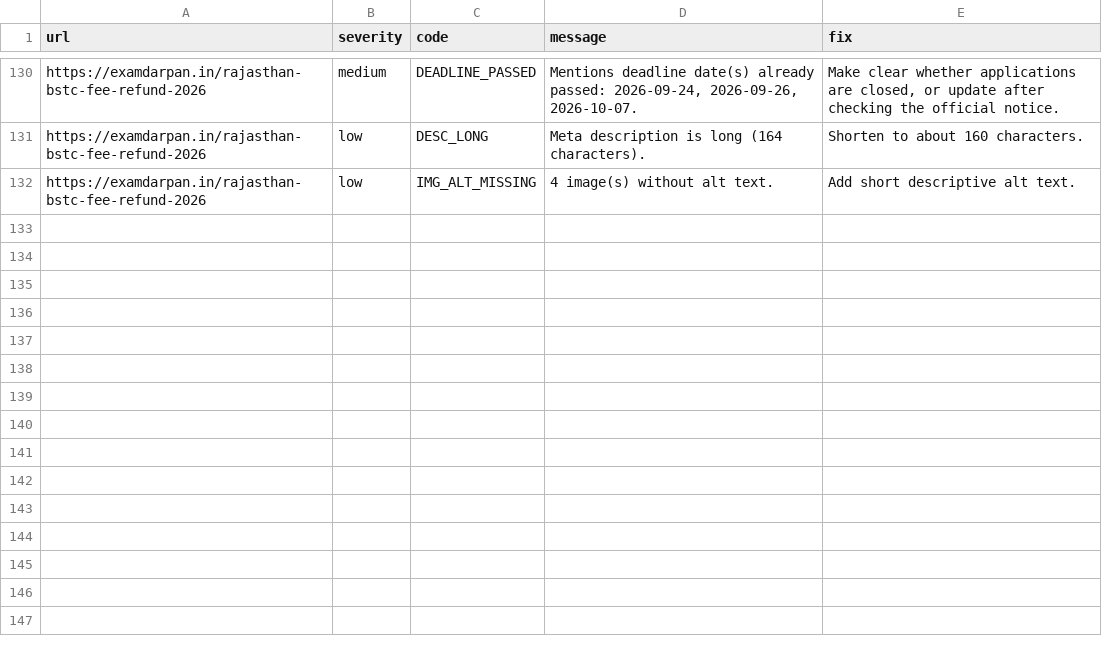
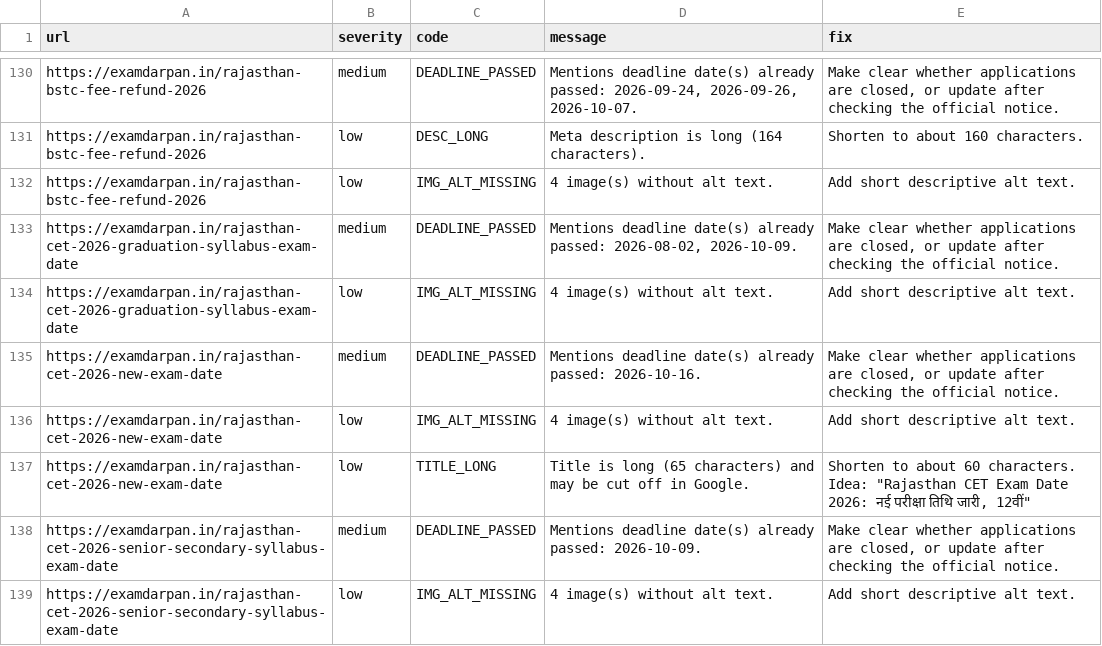
Before and after one commit to lakshay787729-web/examdarpan-organic-traffic-agent, a CSV file: reports/issues.csv, drawn as a sheet; only a part is shown, gaps mark what is left out.

```diff
--- a/reports/issues.csv
+++ b/reports/issues.csv
@@ -132 +132,8 @@ https://examdarpan.in/rajasthan-bstc-fee-refund-2026,low,DESC_LONG,Meta descript
 https://examdarpan.in/rajasthan-bstc-fee-refund-2026,low,IMG_ALT_MISSING,4 image(s) without alt text.,Add short descriptive alt text.
+https://examdarpan.in/rajasthan-cet-2026-graduation-syllabus-exam-date,medium,DEADLINE_PASSED,"Mentions deadline date(s) already passed: 2026-08-02, 2026-10-09.","Make clear whether applications are closed, or update after checking the official notice."
+https://examdarpan.in/rajasthan-cet-2026-graduation-syllabus-exam-date,low,IMG_ALT_MISSING,4 image(s) without alt text.,Add short descriptive alt text.
+https://examdarpan.in/rajasthan-cet-2026-new-exam-date,medium,DEADLINE_PASSED,Mentions deadline date(s) already passed: 2026-10-16.,"Make clear whether applications are closed, or update after checking the official notice."
+https://examdarpan.in/rajasthan-cet-2026-new-exam-date,low,IMG_ALT_MISSING,4 image(s) without alt text.,Add short descriptive alt text.
+https://examdarpan.in/rajasthan-cet-2026-new-exam-date,low,TITLE_LONG,Title is long (65 characters) and may be cut off in Google.,"Shorten to about 60 characters. Idea: ""Rajasthan CET Exam Date 2026: नई परीक्षा तिथि जारी, 12वीं"""
+https://examdarpan.in/rajasthan-cet-2026-senior-secondary-syllabus-exam-date,medium,DEADLINE_PASSED,Mentions deadline date(s) already passed: 2026-10-09.,"Make clear whether applications are closed, or update after checking the official notice."
+https://examdarpan.in/rajasthan-cet-2026-senior-secondary-syllabus-exam-date,low,IMG_ALT_MISSING,4 image(s) without alt text.,Add short descriptive alt text.
```
Also changed, not shown: 8 other files.
